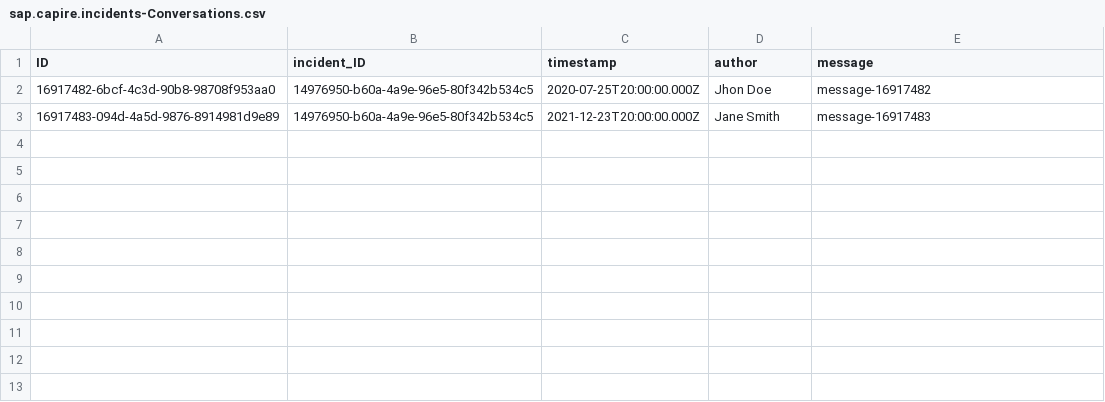
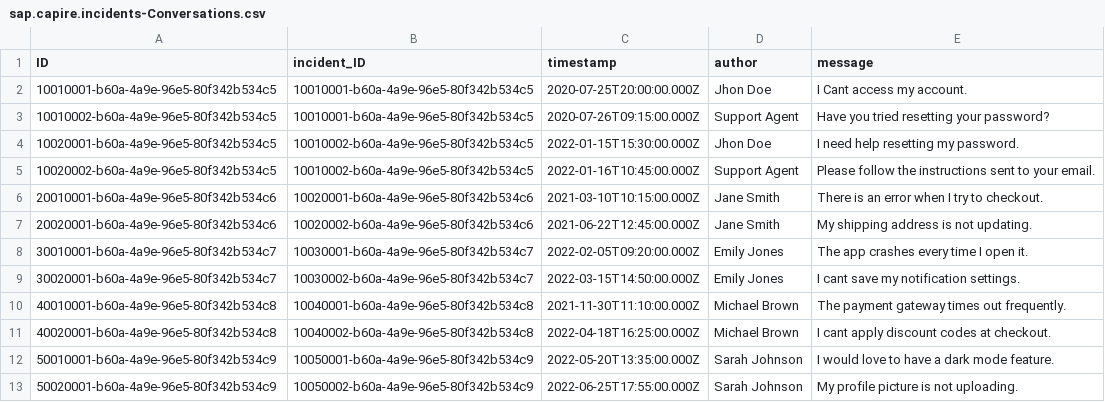
Before and after one commit to kila21/CAP-App, a CSV file: incidents-managment/db/data/sap.capire.incidents-Conversations.csv, drawn as a sheet.

```diff
--- a/incidents-managment/db/data/sap.capire.incidents-Conversations.csv
+++ b/incidents-managment/db/data/sap.capire.incidents-Conversations.csv
@@ -1,3 +1,13 @@
 ID,incident_ID,timestamp,author,message
-16917482-6bcf-4c3d-90b8-98708f953aa0,14976950-b60a-4a9e-96e5-80f342b534c5,2020-07-25T20:00:00.000Z,Jhon Doe,message-16917482
-16917483-094d-4a5d-9876-8914981d9e89,14976950-b60a-4a9e-96e5-80f342b534c5,2021-12-23T20:00:00.000Z,Jane Smith,message-16917483
+10010001-b60a-4a9e-96e5-80f342b534c5,10010001-b60a-4a9e-96e5-80f342b534c5,2020-07-25T20:00:00.000Z,Jhon Doe,I Cant access my account.
+10010002-b60a-4a9e-96e5-80f342b534c5,10010001-b60a-4a9e-96e5-80f342b534c5,2020-07-26T09:15:00.000Z,Support Agent,Have you tried resetting your password?
+10020001-b60a-4a9e-96e5-80f342b534c5,10010002-b60a-4a9e-96e5-80f342b534c5,2022-01-15T15:30:00.000Z,Jhon Doe,I need help resetting my password.
+10020002-b60a-4a9e-96e5-80f342b534c5,10010002-b60a-4a9e-96e5-80f342b534c5,2022-01-16T10:45:00.000Z,Support Agent,Please follow the instructions sent to your email.
+20010001-b60a-4a9e-96e5-80f342b534c6,10020001-b60a-4a9e-96e5-80f342b534c6,2021-03-10T10:15:00.000Z,Jane Smith,There is an error when I try to checkout.
+20020001-b60a-4a9e-96e5-80f342b534c6,10020002-b60a-4a9e-96e5-80f342b534c6,2021-06-22T12:45:00.000Z,Jane Smith,My shipping address is not updating.
+30010001-b60a-4a9e-96e5-80f342b534c7,10030001-b60a-4a9e-96e5-80f342b534c7,2022-02-05T09:20:00.000Z,Emily Jones,The app crashes every time I open it.
+30020001-b60a-4a9e-96e5-80f342b534c7,10030002-b60a-4a9e-96e5-80f342b534c7,2022-03-15T14:50:00.000Z,Emily Jones,I cant save my notification settings.
+40010001-b60a-4a9e-96e5-80f342b534c8,10040001-b60a-4a9e-96e5-80f342b534c8,2021-11-30T11:10:00.000Z,Michael Brown,The payment gateway times out frequently.
+40020001-b60a-4a9e-96e5-80f342b534c8,10040002-b60a-4a9e-96e5-80f342b534c8,2022-04-18T16:25:00.000Z,Michael Brown,I cant apply discount codes at checkout.
+50010001-b60a-4a9e-96e5-80f342b534c9,10050001-b60a-4a9e-96e5-80f342b534c9,2022-05-20T13:35:00.000Z,Sarah Johnson,I would love to have a dark mode feature.
+50020001-b60a-4a9e-96e5-80f342b534c9,10050002-b60a-4a9e-96e5-80f342b534c9,2022-06-25T17:55:00.000Z,Sarah Johnson,My profile picture is not uploading.
```
Also changed, not shown: incidents-managment/db/data/sap.capire.incidents-Customers.csv, incidents-managment/db/data/sap.capire.incidents-Incidents.csv, 9 other files.
